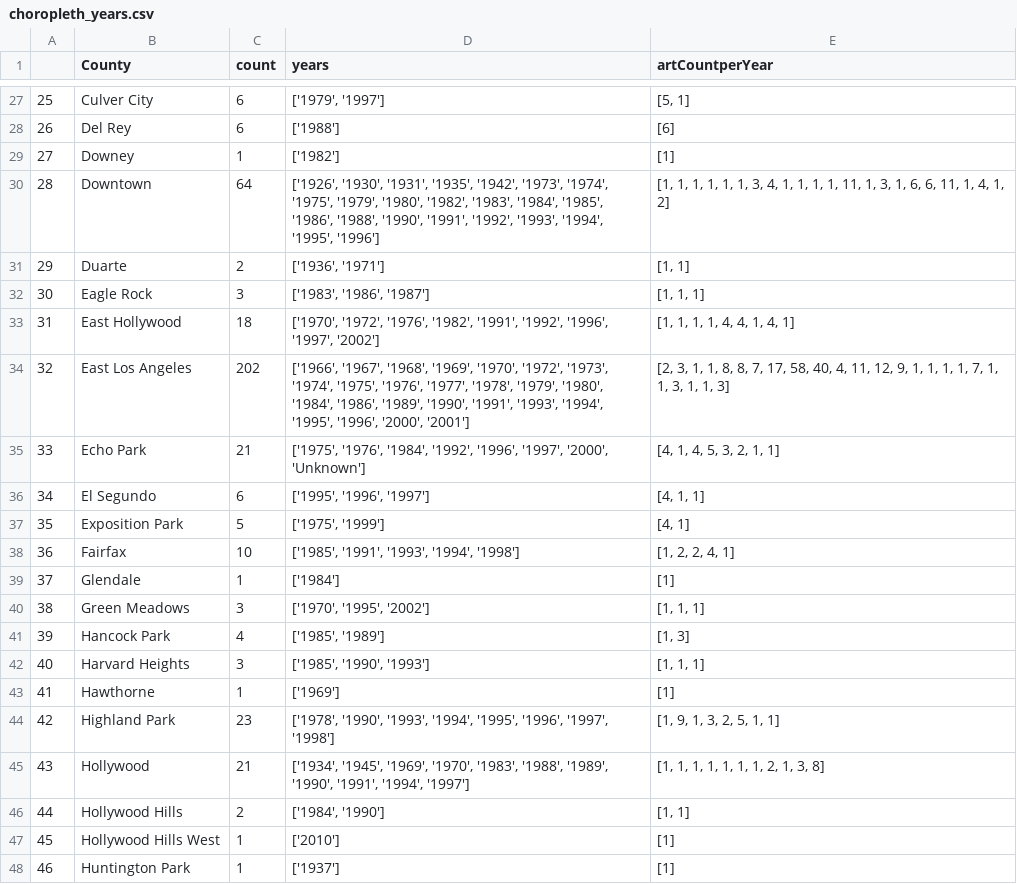
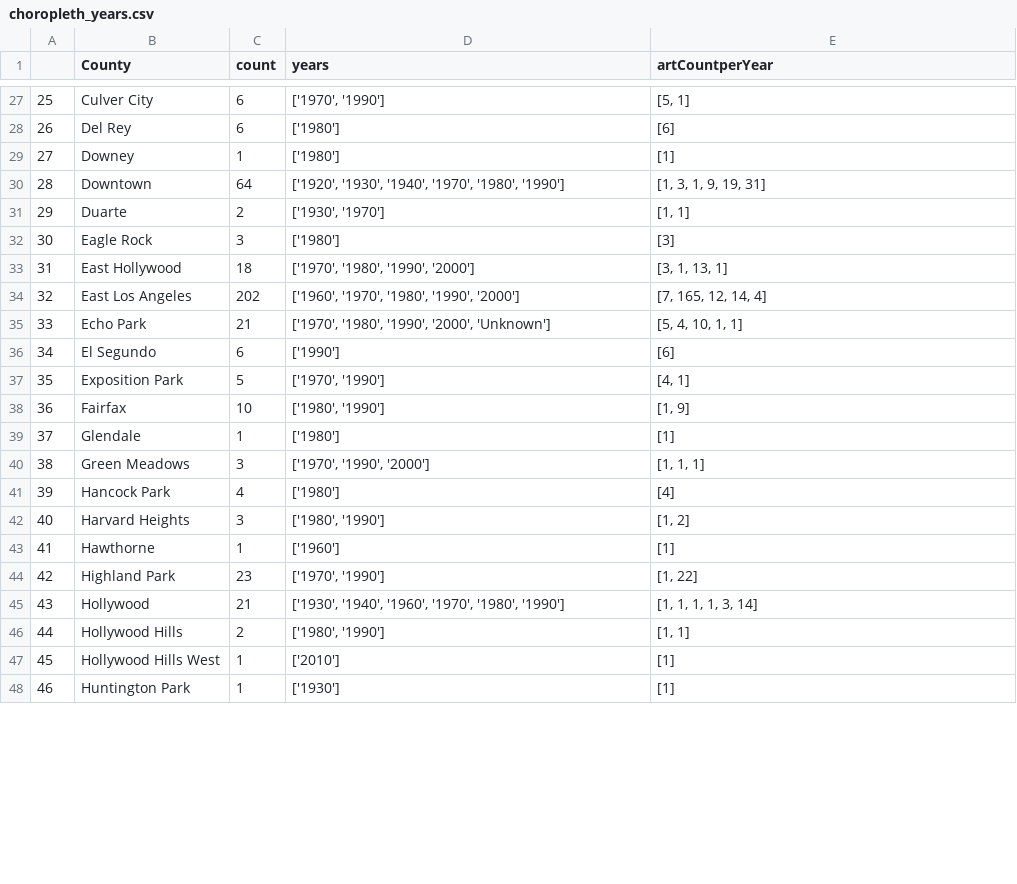
Before and after one commit to kimjee8955/DH151-DataMeetsArt, a CSV file: data/choropleth_years.csv, drawn as a sheet; only a part is shown, gaps mark what is left out; the diff covers the shown part only.

```diff
--- a/data/choropleth_years.csv
+++ b/data/choropleth_years.csv
@@ -27,22 +27,22 @@
-25,Culver City,6,"['1979', '1997']","[5, 1]"
-26,Del Rey,6,['1988'],[6]
-27,Downey,1,['1982'],[1]
-28,Downtown,64,"['1926', '1930', '1931', '1935', '1942', '1973', '1974', '1975', '1979', '1980', '1982', '1983', '1984', '1985', '1986', '1988', '1990', '1991', '1992', '1993', '1994', '1995', '1996']","[1, 1, 1, 1, 1, 1, 3, 4, 1, 1, 1, 1, 11, 1, 3, 1, 6, 6, 11, 1, 4, 1, 2]"
-29,Duarte,2,"['1936', '1971']","[1, 1]"
-30,Eagle Rock,3,"['1983', '1986', '1987']","[1, 1, 1]"
-31,East Hollywood,18,"['1970', '1972', '1976', '1982', '1991', '1992', '1996', '1997', '2002']","[1, 1, 1, 1, 4, 4, 1, 4, 1]"
-32,East Los Angeles,202,"['1966', '1967', '1968', '1969', '1970', '1972', '1973', '1974', '1975', '1976', '1977', '1978', '1979', '1980', '1984', '1986', '1989', '1990', '1991', '1993', '1994', '1995', '1996', '2000', '2001']","[2, 3, 1, 1, 8, 8, 7, 17, 58, 40, 4, 11, 12, 9, 1, 1, 1, 1, 7, 1, 1, 3, 1, 1, 3]"
-33,Echo Park,21,"['1975', '1976', '1984', '1992', '1996', '1997', '2000', 'Unknown']","[4, 1, 4, 5, 3, 2, 1, 1]"
-34,El Segundo,6,"['1995', '1996', '1997']","[4, 1, 1]"
-35,Exposition Park,5,"['1975', '1999']","[4, 1]"
-36,Fairfax,10,"['1985', '1991', '1993', '1994', '1998']","[1, 2, 2, 4, 1]"
-37,Glendale,1,['1984'],[1]
-38,Green Meadows,3,"['1970', '1995', '2002']","[1, 1, 1]"
-39,Hancock Park,4,"['1985', '1989']","[1, 3]"
-40,Harvard Heights,3,"['1985', '1990', '1993']","[1, 1, 1]"
-41,Hawthorne,1,['1969'],[1]
-42,Highland Park,23,"['1978', '1990', '1993', '1994', '1995', '1996', '1997', '1998']","[1, 9, 1, 3, 2, 5, 1, 1]"
-43,Hollywood,21,"['1934', '1945', '1969', '1970', '1983', '1988', '1989', '1990', '1991', '1994', '1997']","[1, 1, 1, 1, 1, 1, 1, 2, 1, 3, 8]"
-44,Hollywood Hills,2,"['1984', '1990']","[1, 1]"
+25,Culver City,6,"['1970', '1990']","[5, 1]"
+26,Del Rey,6,['1980'],[6]
+27,Downey,1,['1980'],[1]
+28,Downtown,64,"['1920', '1930', '1940', '1970', '1980', '1990']","[1, 3, 1, 9, 19, 31]"
+29,Duarte,2,"['1930', '1970']","[1, 1]"
+30,Eagle Rock,3,['1980'],[3]
+31,East Hollywood,18,"['1970', '1980', '1990', '2000']","[3, 1, 13, 1]"
+32,East Los Angeles,202,"['1960', '1970', '1980', '1990', '2000']","[7, 165, 12, 14, 4]"
+33,Echo Park,21,"['1970', '1980', '1990', '2000', 'Unknown']","[5, 4, 10, 1, 1]"
+34,El Segundo,6,['1990'],[6]
+35,Exposition Park,5,"['1970', '1990']","[4, 1]"
+36,Fairfax,10,"['1980', '1990']","[1, 9]"
+37,Glendale,1,['1980'],[1]
+38,Green Meadows,3,"['1970', '1990', '2000']","[1, 1, 1]"
+39,Hancock Park,4,['1980'],[4]
+40,Harvard Heights,3,"['1980', '1990']","[1, 2]"
+41,Hawthorne,1,['1960'],[1]
+42,Highland Park,23,"['1970', '1990']","[1, 22]"
+43,Hollywood,21,"['1930', '1940', '1960', '1970', '1980', '1990']","[1, 1, 1, 1, 3, 14]"
+44,Hollywood Hills,2,"['1980', '1990']","[1, 1]"
 45,Hollywood Hills West,1,['2010'],[1]
-46,Huntington Park,1,['1937'],[1]
+46,Huntington Park,1,['1930'],[1]
```
Also changed, not shown: 144 edited cells elsewhere in this file, 2 other files.
